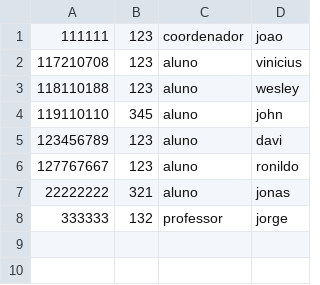
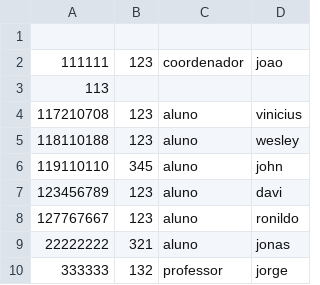
Before and after one commit to JoseDavi/controle-academico-cc, a CSV file: imperativo/resources/usuarios.csv, drawn as a sheet; the diff names each change by its address in the sheet, - before the commit and + after, or states it on an @@ line.

```diff
--- a/imperativo/resources/usuarios.csv
+++ b/imperativo/resources/usuarios.csv
+row 1: (empty)
+row 3: 113
```
Also changed, not shown: 1 other file.
